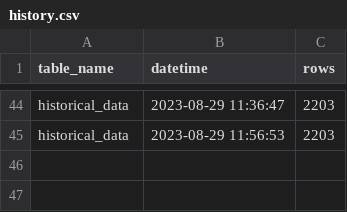
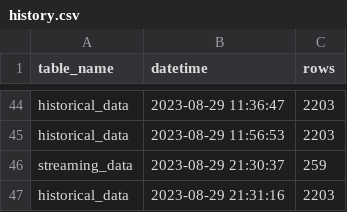
Before and after one commit to oscarcortez/de-opa-1, a CSV file: collect-data/collect_data/data/history.csv, drawn as a sheet; only a part is shown, gaps mark what is left out; the diff names each change by its address in the sheet, - before the commit and + after, or states it on an @@ line.

```diff
--- a/collect-data/collect_data/data/history.csv
+++ b/collect-data/collect_data/data/history.csv
+row 46: streaming_data | 2023-08-29 21:30:37 | 259
+row 47: historical_data | 2023-08-29 21:31:16 | 2203
```
Also changed, not shown: 1 other file.
